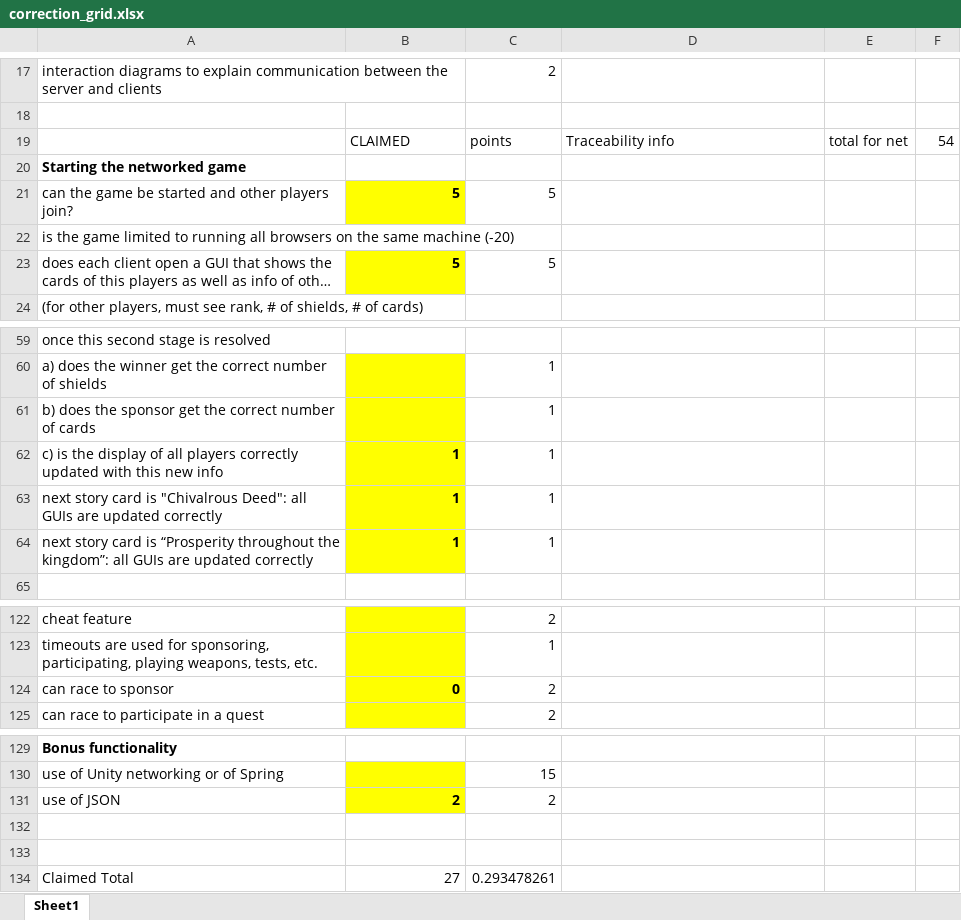
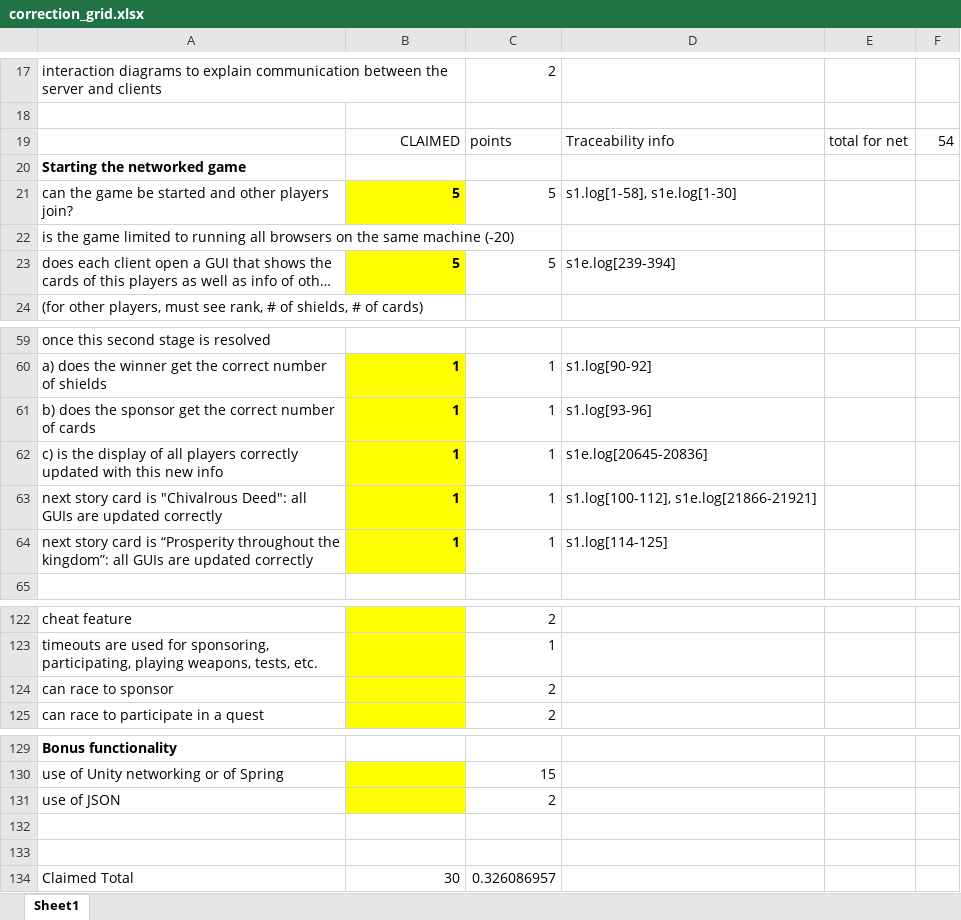
Before and after one commit to DamourYouKnow/Quest, an Excel workbook: Docs/correction_grid.xlsx, sheet Sheet1, drawn as a sheet; only a part is shown, gaps mark what is left out; long unchanged cells end in …; values as stored, in another font and other column widths than the file's, no borders; the diff covers the shown part only; the diff names each change by its address in the sheet, - before the commit and + after, or states it on an @@ line.

```diff
--- a/Docs/correction_grid.xlsx (sheet Sheet1)
+++ b/Docs/correction_grid.xlsx (sheet Sheet1)
-B19 alignment: left
+B19 alignment: right
-D21: (empty)
+D21: s1.log[1-58], s1e.log[1-30]
-D23: (empty)
+D23: s1e.log[239-394]
-B60:B61: (empty)
+B60:B61: 1
-D60: (empty)
+D60: s1.log[90-92]
-D61: (empty)
+D61: s1.log[93-96]
-D62: (empty)
+D62: s1e.log[20645-20836]
-D63: (empty)
+D63: s1.log[100-112], s1e.log[21866-21921]
-D64: (empty)
+D64: s1.log[114-125]
-B124: 0
+B124: (empty)
-B131: 2
+B131: (empty)
-B134: 27
+B134: 30
-C134: 0.293478261
+C134: 0.326086957
```
Also changed, not shown: 65 edited cells and cell formats elsewhere in this sheet.
